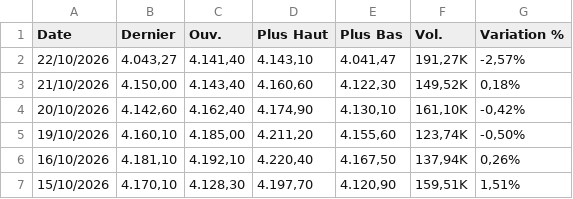
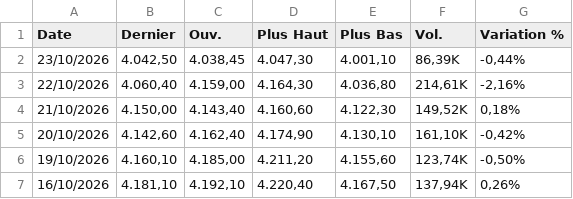
Before and after one commit to gerko-dev/azimutfinance, a CSV file: data/or.csv, drawn as a sheet; only a part is shown; the shorter side is filled out with more unchanged rows.

```diff
--- a/data/or.csv
+++ b/data/or.csv
@@ -1,3 +1,4 @@
 "Date","Dernier","Ouv."," Plus Haut","Plus Bas","Vol.","Variation %"
-"22/10/2026","4.043,27","4.141,40","4.143,10","4.041,47","191,27K","-2,57%"
+"23/10/2026","4.042,50","4.038,45","4.047,30","4.001,10","86,39K","-0,44%"
+"22/10/2026","4.060,40","4.159,00","4.164,30","4.036,80","214,61K","-2,16%"
 "21/10/2026","4.150,00","4.143,40","4.160,60","4.122,30","149,52K","0,18%"
```
Also changed, not shown: data/Cafe.csv, data/US_Dollar_Index.csv, 16 other files.
